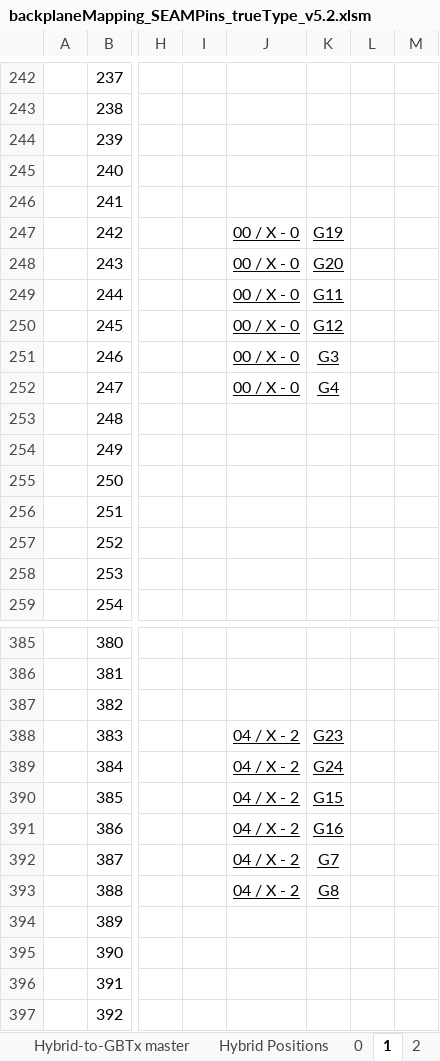
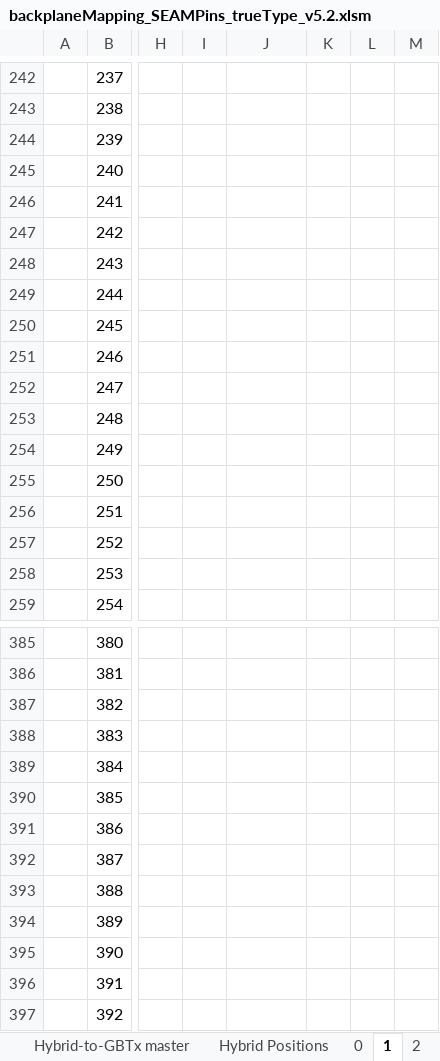
Before and after one commit to ZishuoYang/UT-Backplane-mapping, an Excel workbook: input/backplaneMapping_SEAMPins_trueType_v5.2.xlsm, sheet 1, drawn as a sheet; only a part is shown, gaps mark what is left out; values as stored, in another font and other column widths than the file's, no borders; conditional formats not drawn; the diff names each change by its address in the sheet, - before the commit and + after, or states it on an @@ line.

```diff
--- a/input/backplaneMapping_SEAMPins_trueType_v5.2.xlsm (sheet 1)
+++ b/input/backplaneMapping_SEAMPins_trueType_v5.2.xlsm (sheet 1)
-J247:J252: 00 / X - 0
+J247:J252: (empty)
-K247: G19
+K247: (empty)
-K248: G20
+K248: (empty)
-K249: G11
+K249: (empty)
-K250: G12
+K250: (empty)
-K251: G3
+K251: (empty)
-K252: G4
+K252: (empty)
-J388:J393: 04 / X - 2
+J388:J393: (empty)
-K388: G23
+K388: (empty)
-K389: G24
+K389: (empty)
-K390: G15
+K390: (empty)
-K391: G16
+K391: (empty)
-K392: G7
+K392: (empty)
-K393: G8
+K393: (empty)
```
Also changed, not shown: sheet 3, sheet 8, sheet 9, sheet 0, sheet 7, sheet 10, 5 more sheets, charts or pictures.
